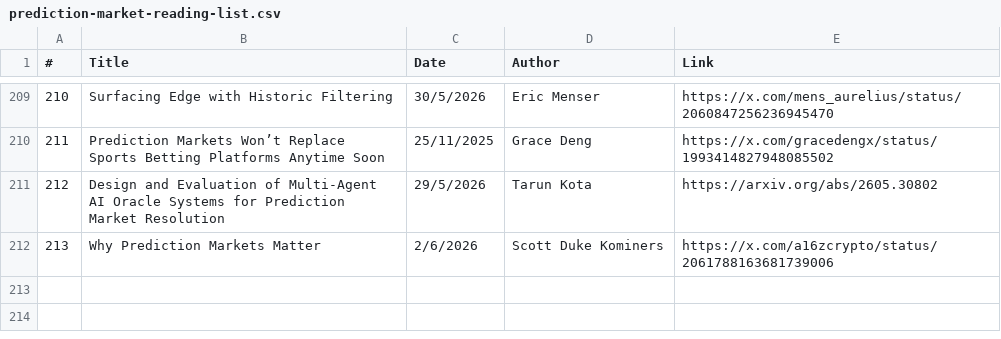
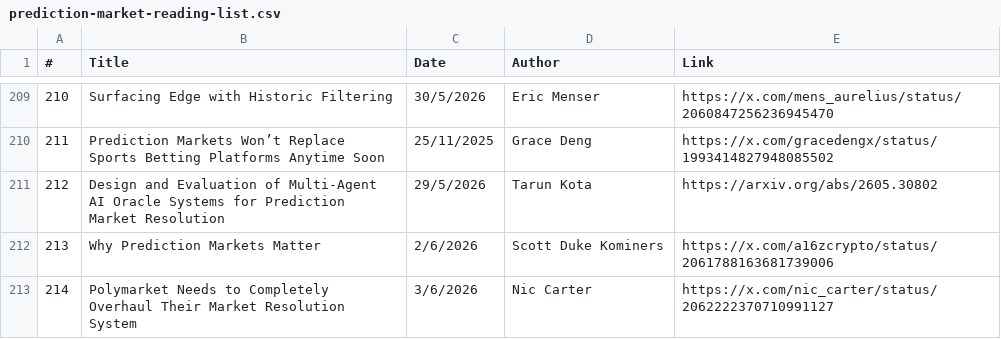
Before and after one commit to michaellwy/onprediction, a CSV file: prediction-market-reading-list.csv, drawn as a sheet; only a part is shown, gaps mark what is left out; the diff names each change by its address in the sheet, - before the commit and + after, or states it on an @@ line.

Commit message:
Add article 214: Nic Carter — Polymarket resolution system (#123)

```diff
--- a/prediction-market-reading-list.csv
+++ b/prediction-market-reading-list.csv
+row 213: 214 | Polymarket Needs to Completely Overhaul Their Market Resolution System | 3/6/2026 | Nic Carter | https://x.com/nic_carter/status/2062222370710991127
```
Also changed, not shown: 3 other files.
